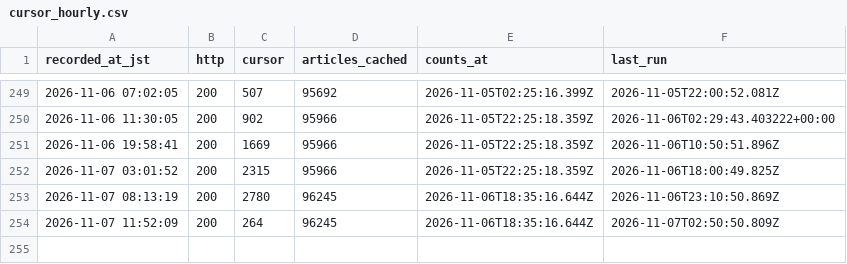
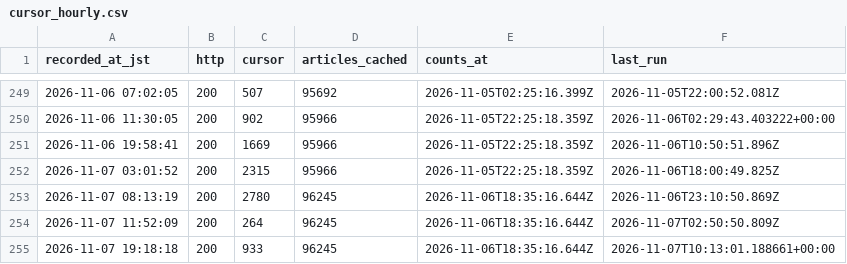
Before and after one commit to south0120/substack-portal, a CSV file: reports/cursor_hourly.csv, drawn as a sheet; only a part is shown, gaps mark what is left out.

```diff
--- a/reports/cursor_hourly.csv
+++ b/reports/cursor_hourly.csv
@@ -254 +254,2 @@ recorded_at_jst,http,cursor,articles_cached,counts_at,last_run
 2026-11-07 11:52:09,200,264,96245,2026-11-06T18:35:16.644Z,2026-11-07T02:50:50.809Z
+2026-11-07 19:18:18,200,933,96245,2026-11-06T18:35:16.644Z,2026-11-07T10:13:01.188661+00:00
```
